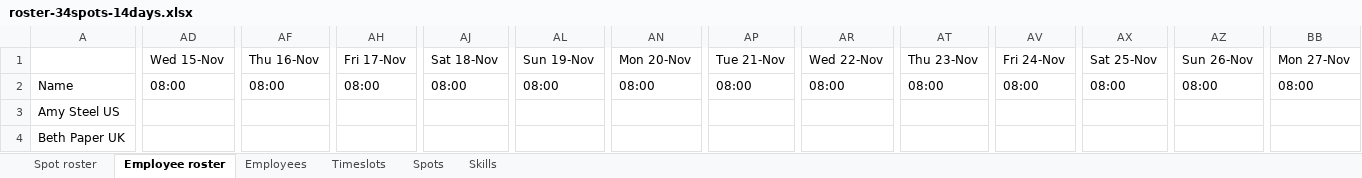
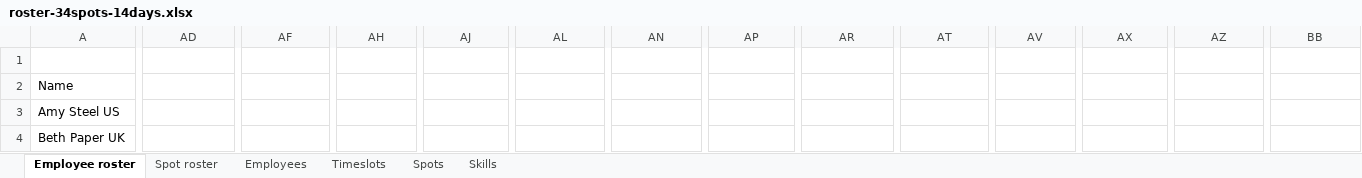
Before and after one commit to gitr32/DutyRoster, an Excel workbook: optaplanner-training-lab902-solution/data/workerrostering/import/roster-34spots-14days.xlsx, sheet Employee roster, drawn as a sheet; only a part is shown, gaps mark what is left out; values as stored, in another font and other column widths than the file's, no cell formats; removed rows and columns are numbered as before the commit, all else as after; rows hold the shown columns only; the diff covers the shown part only; the diff names each change by its address in the sheet, - before the commit and + after, or states it on an @@ line.

```diff
--- a/optaplanner-training-lab902-solution/data/workerrostering/import/roster-34spots-14days.xlsx (sheet Employee roster)
+++ b/optaplanner-training-lab902-solution/data/workerrostering/import/roster-34spots-14days.xlsx (sheet Employee roster)
@@ sheet tab order changed: Employee roster | Spot roster | Employees | Timeslots | Spots | Skills @@
-row 1:  | Wed 15-Nov | Thu 16-Nov | Fri 17-Nov | Sat 18-Nov | Sun 19-Nov | Mon 20-Nov | Tue 21-Nov | Wed 22-Nov | Thu 23-Nov | Fri 24-Nov | Sat 25-Nov | Sun 26-Nov | Mon 27-Nov
+row 1: (empty)
-AD2: 08:00
+AD2: (empty)
-AF2: 08:00
+AF2: (empty)
-AH2: 08:00
+AH2: (empty)
-AJ2: 08:00
+AJ2: (empty)
-AL2: 08:00
+AL2: (empty)
-AN2: 08:00
+AN2: (empty)
-AP2: 08:00
+AP2: (empty)
-AR2: 08:00
+AR2: (empty)
-AT2: 08:00
+AT2: (empty)
-AV2: 08:00
+AV2: (empty)
-AX2: 08:00
+AX2: (empty)
-AZ2: 08:00
+AZ2: (empty)
-BB2: 08:00
+BB2: (empty)
```
Also changed, not shown: 19 edited cells elsewhere in this sheet, sheet Employees, sheet Spot roster, sheet Timeslots, sheet Skills, sheet Spots, cell formats, 5 other files.
